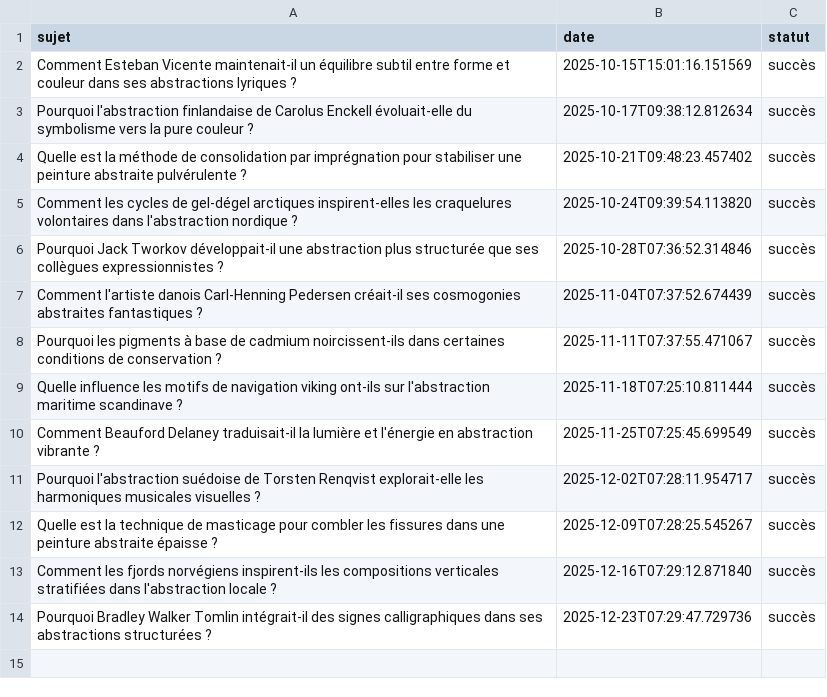
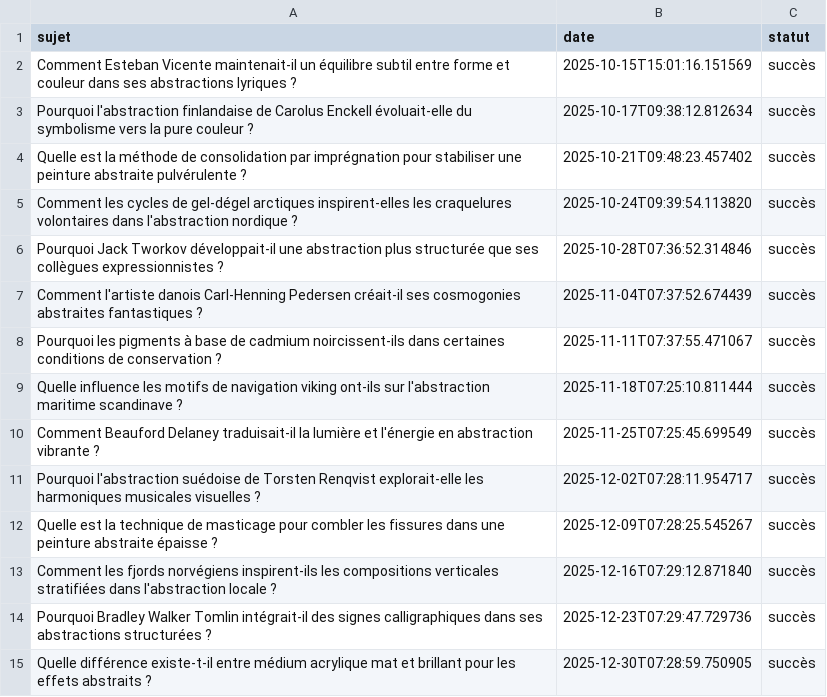
Before and after one commit to Metalosmose21/Abstrait-6, a CSV file: sujets_traites.csv, drawn as a sheet.

```diff
--- a/sujets_traites.csv
+++ b/sujets_traites.csv
@@ -14 +14,2 @@ Comment les fjords norvégiens inspirent-ils les compositions verticales stratif
 Pourquoi Bradley Walker Tomlin intégrait-il des signes calligraphiques dans ses abstractions structurées ?,2025-12-23T07:29:47.729736,succès
+Quelle différence existe-t-il entre médium acrylique mat et brillant pour les effets abstraits ?,2025-12-30T07:28:59.750905,succès
```
Also changed, not shown: sujets.csv.
